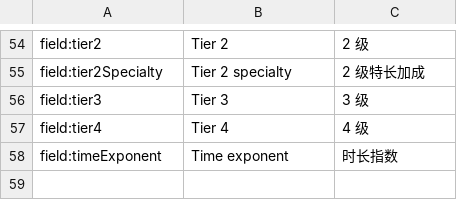
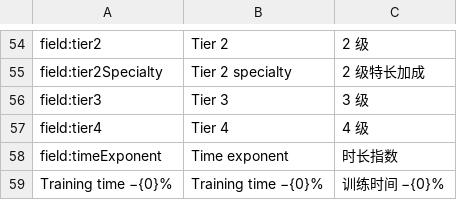
Before and after one commit to xczics/wargame, a CSV file: src/plugins/starter-army/data/i18n.csv, drawn as a sheet; only a part is shown, gaps mark what is left out; the diff names each change by its address in the sheet, - before the commit and + after, or states it on an @@ line.

```diff
--- a/src/plugins/starter-army/data/i18n.csv
+++ b/src/plugins/starter-army/data/i18n.csv
+row 59: Training time −{0}% | Training time −{0}% | 训练时间 −{0}%
```
Also changed, not shown: src/plugins/realms/data/i18n.csv, 7 other files.
